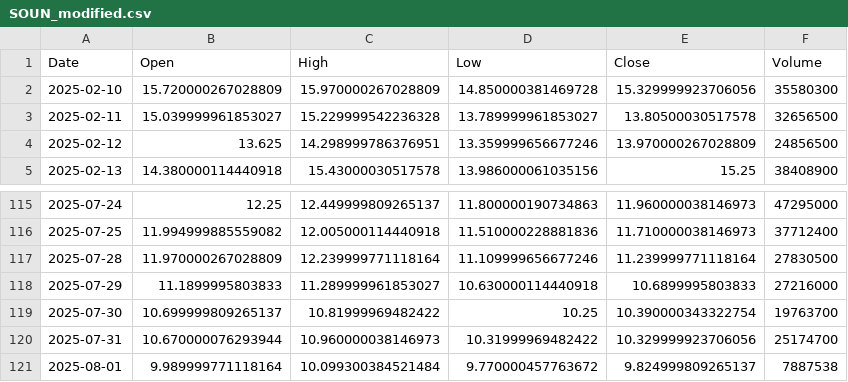
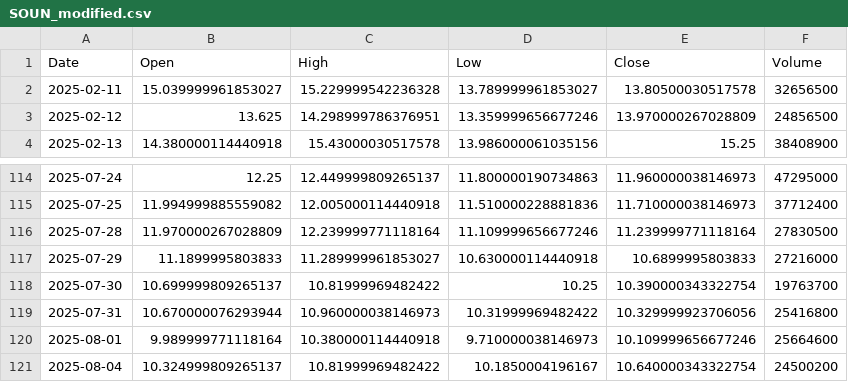
Before and after one commit to yuutaka69/kabuka_agaru, a CSV file: data/modified/SOUN_modified.csv, drawn as a sheet; only a part is shown, gaps mark what is left out.

Commit message:
Upload SOUN_modified.csv (via Colab Script)

```diff
--- a/data/modified/SOUN_modified.csv
+++ b/data/modified/SOUN_modified.csv
@@ -1,3 +1,2 @@
 Date,Open,High,Low,Close,Volume
-2025-02-10,15.720000267028809,15.970000267028809,14.850000381469728,15.329999923706056,35580300
 2025-02-11,15.039999961853027,15.229999542236328,13.789999961853027,13.80500030517578,32656500
@@ -119,3 +118,4 @@ Date,Open,High,Low,Close,Volume
 2025-07-30,10.699999809265137,10.81999969482422,10.25,10.390000343322754,19763700
-2025-07-31,10.670000076293944,10.960000038146973,10.31999969482422,10.329999923706056,25174700
-2025-08-01,9.989999771118164,10.099300384521484,9.770000457763672,9.824999809265137,7887538
+2025-07-31,10.670000076293944,10.960000038146973,10.31999969482422,10.329999923706056,25416800
+2025-08-01,9.989999771118164,10.380000114440918,9.710000038146973,10.109999656677246,25664600
+2025-08-04,10.324999809265137,10.81999969482422,10.1850004196167,10.640000343322754,24500200
```
